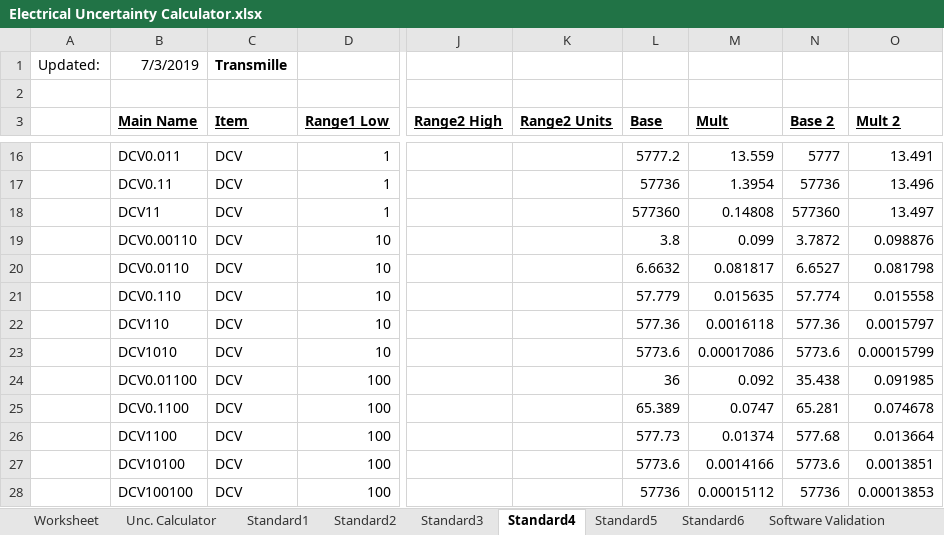
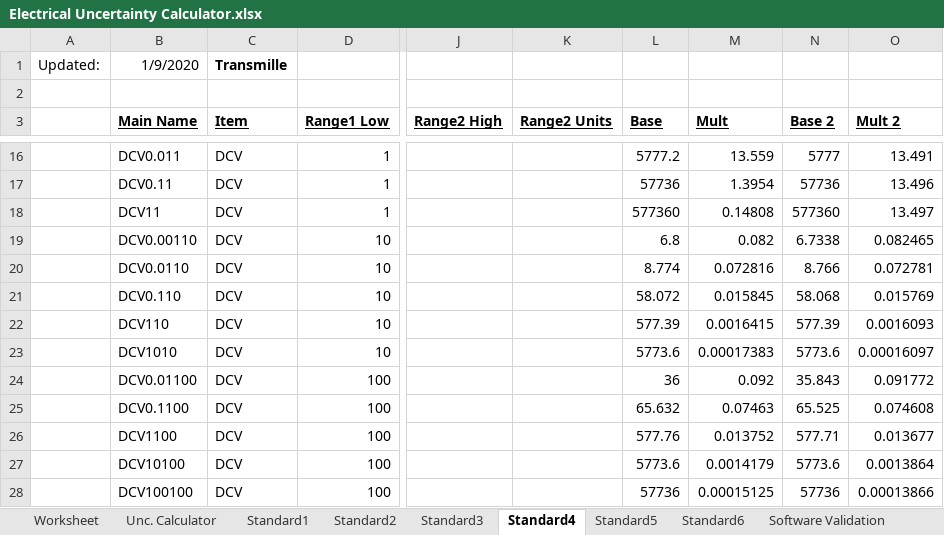
Before and after one commit to Johnson-Gage-Inspection-Inc/xl-Electrical-Workbook, an Excel workbook: Electrical Uncertainty Calculator.xlsx, sheet Standard4, drawn as a sheet; only a part is shown, gaps mark what is left out; values as stored, in another font and other column widths than the file's, no borders; the diff covers the shown part only; the diff names each change by its address in the sheet, - before the commit and + after, or states it on an @@ line.

```diff
--- a/Electrical Uncertainty Calculator.xlsx (sheet Standard4)
+++ b/Electrical Uncertainty Calculator.xlsx (sheet Standard4)
-B1 (Main Name): 7/3/2019
+B1 (Main Name): 1/9/2020
-L19 (Base): 3.8
+L19 (Base): 6.8
-M19 (Mult): 0.099
+M19 (Mult): 0.082
-N19 (Base 2): 3.7872
+N19 (Base 2): 6.7338
-O19 (Mult 2): 0.098876
+O19 (Mult 2): 0.082465
-L20 (Base): 6.6632
+L20 (Base): 8.774
-M20 (Mult): 0.081817
+M20 (Mult): 0.072816
-N20 (Base 2): 6.6527
+N20 (Base 2): 8.766
-O20 (Mult 2): 0.081798
+O20 (Mult 2): 0.072781
-L21 (Base): 57.779
+L21 (Base): 58.072
-M21 (Mult): 0.015635
+M21 (Mult): 0.015845
-N21 (Base 2): 57.774
+N21 (Base 2): 58.068
-O21 (Mult 2): 0.015558
+O21 (Mult 2): 0.015769
-L22 (Base): 577.36
+L22 (Base): 577.39
-M22 (Mult): 0.0016118
+M22 (Mult): 0.0016415
-N22 (Base 2): 577.36
+N22 (Base 2): 577.39
-O22 (Mult 2): 0.0015797
+O22 (Mult 2): 0.0016093
-M23 (Mult): 0.00017086
+M23 (Mult): 0.00017383
-O23 (Mult 2): 0.00015799
+O23 (Mult 2): 0.00016097
-N24 (Base 2): 35.438
+N24 (Base 2): 35.843
-O24 (Mult 2): 0.091985
+O24 (Mult 2): 0.091772
-L25 (Base): 65.389
+L25 (Base): 65.632
-M25 (Mult): 0.0747
+M25 (Mult): 0.07463
-N25 (Base 2): 65.281
+N25 (Base 2): 65.525
-O25 (Mult 2): 0.074678
+O25 (Mult 2): 0.074608
-L26 (Base): 577.73
+L26 (Base): 577.76
-M26 (Mult): 0.01374
+M26 (Mult): 0.013752
-N26 (Base 2): 577.68
+N26 (Base 2): 577.71
-O26 (Mult 2): 0.013664
+O26 (Mult 2): 0.013677
-M27 (Mult): 0.0014166
+M27 (Mult): 0.0014179
-O27 (Mult 2): 0.0013851
+O27 (Mult 2): 0.0013864
-M28 (Mult): 0.00015112
+M28 (Mult): 0.00015125
-O28 (Mult 2): 0.00013853
+O28 (Mult 2): 0.00013866
```
Also changed, not shown: 495 edited cells elsewhere in this sheet.
